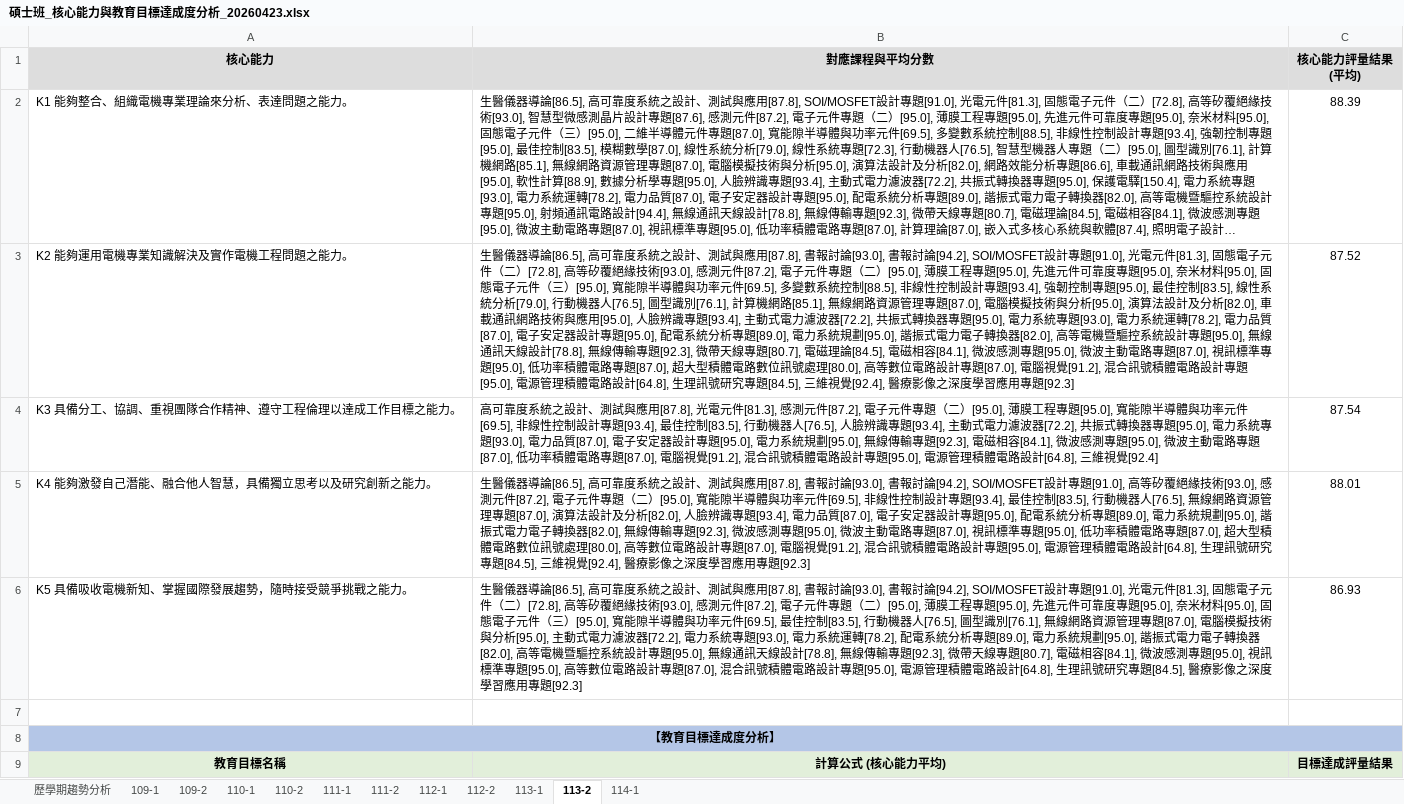
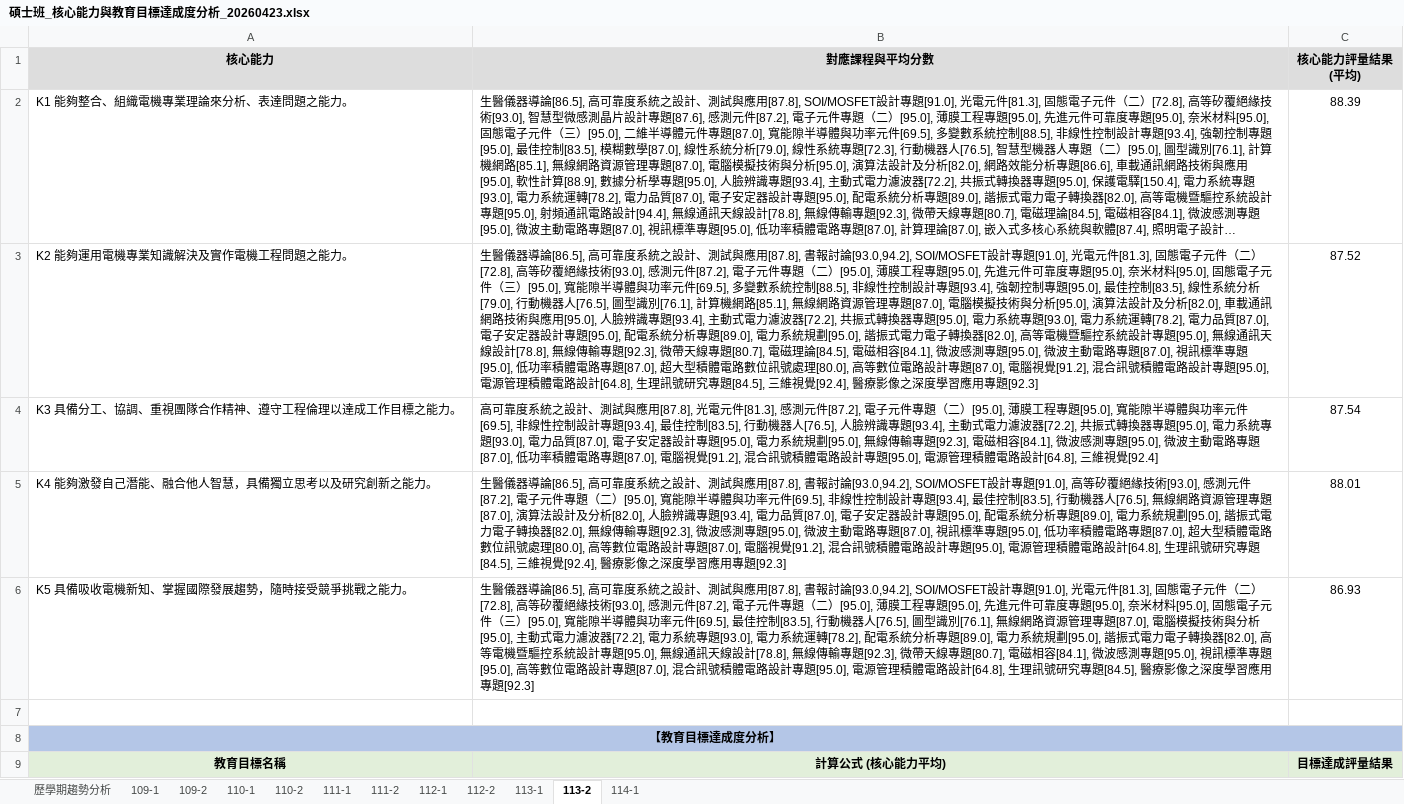
Before and after one commit to Iquenshu/IEET_dataAnalyze, an Excel workbook: output_files/核心能力與教育目標分析/碩士班_核心能力與教育目標達成度分析_20260423.xlsx, sheet 113-2, drawn as a sheet; only a part is shown; long unchanged cells end in …; values as stored, in another font and other column widths than the file's, no borders; the diff names each change by its address in the sheet, - before the commit and + after, or states it on an @@ line.

```diff
--- a/output_files/核心能力與教育目標分析/碩士班_核心能力與教育目標達成度分析_20260423.xlsx (sheet 113-2)
+++ b/output_files/核心能力與教育目標分析/碩士班_核心能力與教育目標達成度分析_20260423.xlsx (sheet 113-2)
-B3 (對應課程與平均分數): …書報討論[93.0], 書報討論[94.2], SOI/MOSFET設計專…
+B3 (對應課程與平均分數): …書報討論[93.0,94.2], SOI/MOSFET設計專…
-B5 (對應課程與平均分數): …書報討論[93.0], 書報討論[94.2], SOI/MOSFET設計專…
+B5 (對應課程與平均分數): …書報討論[93.0,94.2], SOI/MOSFET設計專…
-B6 (對應課程與平均分數): …書報討論[93.0], 書報討論[94.2], SOI/MOSFET設計專…
+B6 (對應課程與平均分數): …書報討論[93.0,94.2], SOI/MOSFET設計專…
```
Also changed, not shown: sheet 111-1, sheet 114-1, sheet 112-1, sheet 113-1, sheet 111-2, sheet 112-2, 2 more sheets, output_files/核心能力與教育目標分析/大學部_核心能力與教育目標達成度分析_20260423.xlsx, 1 other file.
